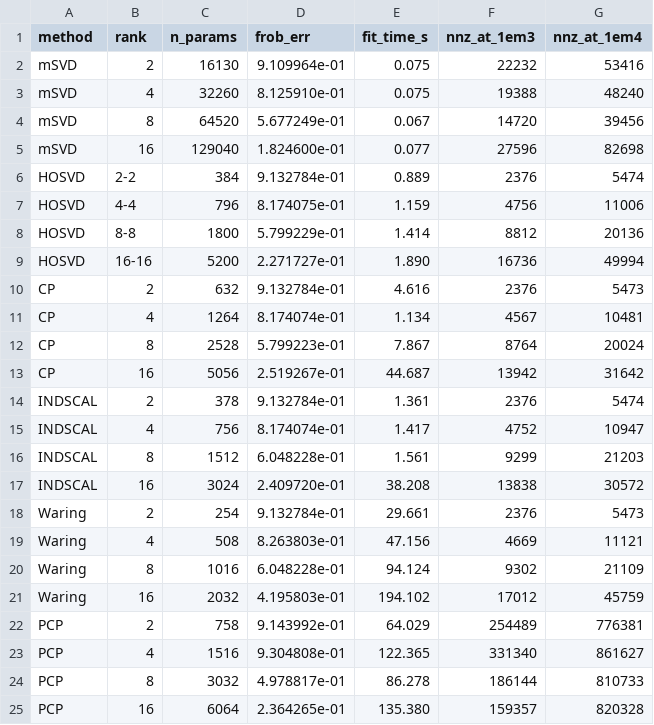
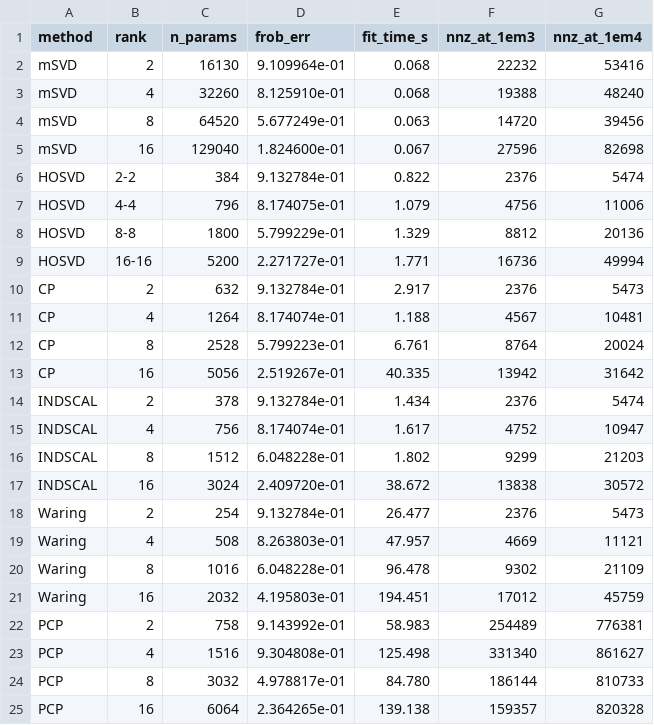
Before and after one commit to PaulFisch/quatrex, a CSV file: phonon/reaps/hiphive_sinw100_d5a_vasp_phonon/decomposition/decomp_rank_sweep.csv, drawn as a sheet.

```diff
--- a/phonon/reaps/hiphive_sinw100_d5a_vasp_phonon/decomposition/decomp_rank_sweep.csv
+++ b/phonon/reaps/hiphive_sinw100_d5a_vasp_phonon/decomposition/decomp_rank_sweep.csv
@@ -1,25 +1,25 @@
 method,rank,n_params,frob_err,fit_time_s,nnz_at_1em3,nnz_at_1em4
-mSVD,2,16130,9.109964e-01,0.075,22232,53416
-mSVD,4,32260,8.125910e-01,0.075,19388,48240
-mSVD,8,64520,5.677249e-01,0.067,14720,39456
-mSVD,16,129040,1.824600e-01,0.077,27596,82698
-HOSVD,2-2,384,9.132784e-01,0.889,2376,5474
-HOSVD,4-4,796,8.174075e-01,1.159,4756,11006
-HOSVD,8-8,1800,5.799229e-01,1.414,8812,20136
-HOSVD,16-16,5200,2.271727e-01,1.890,16736,49994
-CP,2,632,9.132784e-01,4.616,2376,5473
-CP,4,1264,8.174074e-01,1.134,4567,10481
-CP,8,2528,5.799223e-01,7.867,8764,20024
-CP,16,5056,2.519267e-01,44.687,13942,31642
-INDSCAL,2,378,9.132784e-01,1.361,2376,5474
-INDSCAL,4,756,8.174074e-01,1.417,4752,10947
-INDSCAL,8,1512,6.048228e-01,1.561,9299,21203
-INDSCAL,16,3024,2.409720e-01,38.208,13838,30572
-Waring,2,254,9.132784e-01,29.661,2376,5473
-Waring,4,508,8.263803e-01,47.156,4669,11121
-Waring,8,1016,6.048228e-01,94.124,9302,21109
-Waring,16,2032,4.195803e-01,194.102,17012,45759
-PCP,2,758,9.143992e-01,64.029,254489,776381
-PCP,4,1516,9.304808e-01,122.365,331340,861627
-PCP,8,3032,4.978817e-01,86.278,186144,810733
-PCP,16,6064,2.364265e-01,135.380,159357,820328
+mSVD,2,16130,9.109964e-01,0.068,22232,53416
+mSVD,4,32260,8.125910e-01,0.068,19388,48240
+mSVD,8,64520,5.677249e-01,0.063,14720,39456
+mSVD,16,129040,1.824600e-01,0.067,27596,82698
+HOSVD,2-2,384,9.132784e-01,0.822,2376,5474
+HOSVD,4-4,796,8.174075e-01,1.079,4756,11006
+HOSVD,8-8,1800,5.799229e-01,1.329,8812,20136
+HOSVD,16-16,5200,2.271727e-01,1.771,16736,49994
+CP,2,632,9.132784e-01,2.917,2376,5473
+CP,4,1264,8.174074e-01,1.188,4567,10481
+CP,8,2528,5.799223e-01,6.761,8764,20024
+CP,16,5056,2.519267e-01,40.335,13942,31642
+INDSCAL,2,378,9.132784e-01,1.434,2376,5474
+INDSCAL,4,756,8.174074e-01,1.617,4752,10947
+INDSCAL,8,1512,6.048228e-01,1.802,9299,21203
+INDSCAL,16,3024,2.409720e-01,38.672,13838,30572
+Waring,2,254,9.132784e-01,26.477,2376,5473
+Waring,4,508,8.263803e-01,47.957,4669,11121
+Waring,8,1016,6.048228e-01,96.478,9302,21109
+Waring,16,2032,4.195803e-01,194.451,17012,45759
+PCP,2,758,9.143992e-01,58.983,254489,776381
+PCP,4,1516,9.304808e-01,125.498,331340,861627
+PCP,8,3032,4.978817e-01,84.780,186144,810733
+PCP,16,6064,2.364265e-01,139.138,159357,820328
```
Also changed, not shown: 12 other files.
